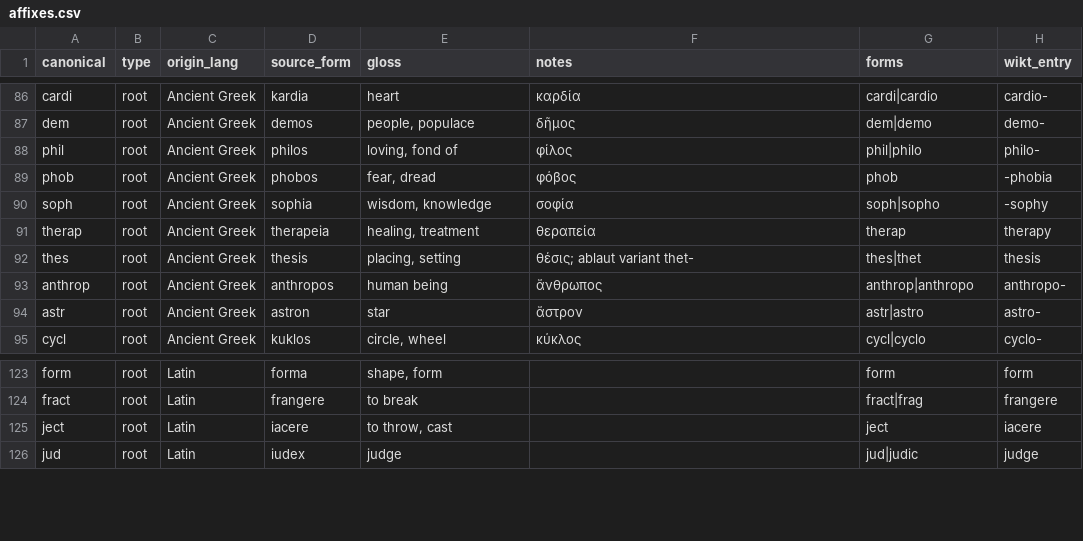
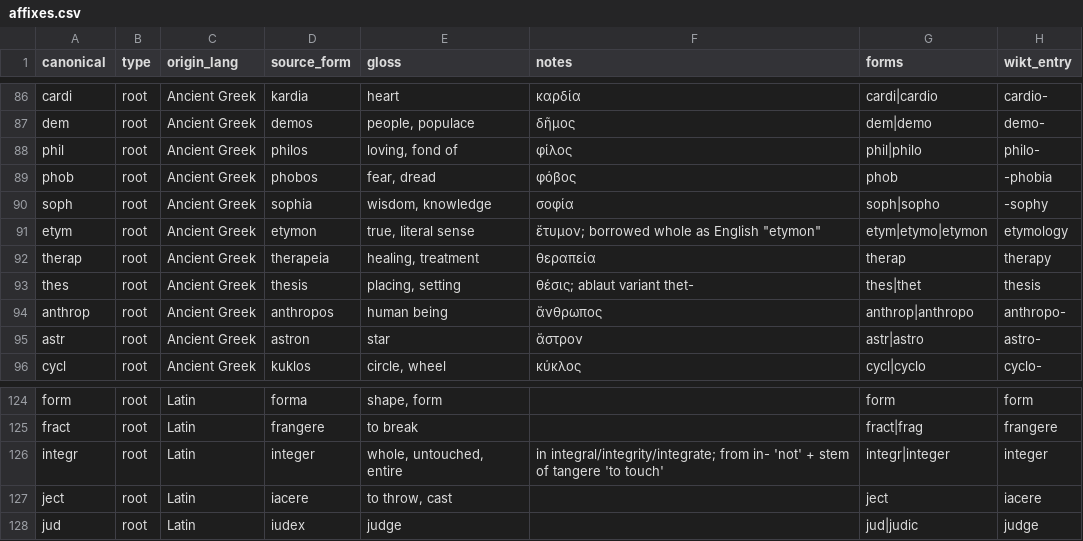
Before and after one commit to anhdduong/wikiword, a CSV file: seed/affixes.csv, drawn as a sheet; only a part is shown, gaps mark what is left out; the diff names each change by its address in the sheet, - before the commit and + after, or states it on an @@ line.

Commit message:
Seed Ancient Greek etymon and Latin integer roots

```diff
--- a/seed/affixes.csv
+++ b/seed/affixes.csv
+row 91: etym | root | Ancient Greek | etymon | true, literal sense | ἔτυμον; borrowed whole as English "etymon" | etym|etymo|etymon | etymology
+row 126: integr | root | Latin | integer | whole, untouched, entire | in integral/integrity/integrate; from in- 'not' + stem of tangere 'to touch' | integr|integer | integer
```
